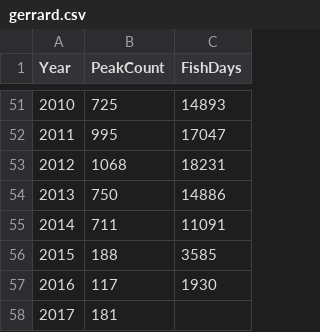
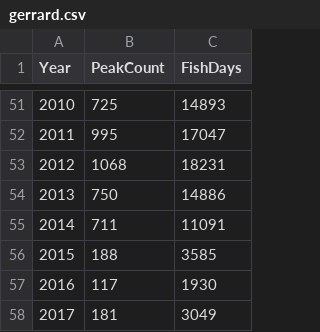
Before and after one commit to poissonconsulting/kootlake, a CSV file: data-raw/gerrard.csv, drawn as a sheet; only a part is shown, gaps mark what is left out.

Commit message:
2017 gerrard auc fish days

```diff
--- a/data-raw/gerrard.csv
+++ b/data-raw/gerrard.csv
@@ -57,2 +57,2 @@ Year,PeakCount,FishDays
 2016,117,1930
-2017,181,
+2017,181,3049
```
Also changed, not shown: 35 other files.
